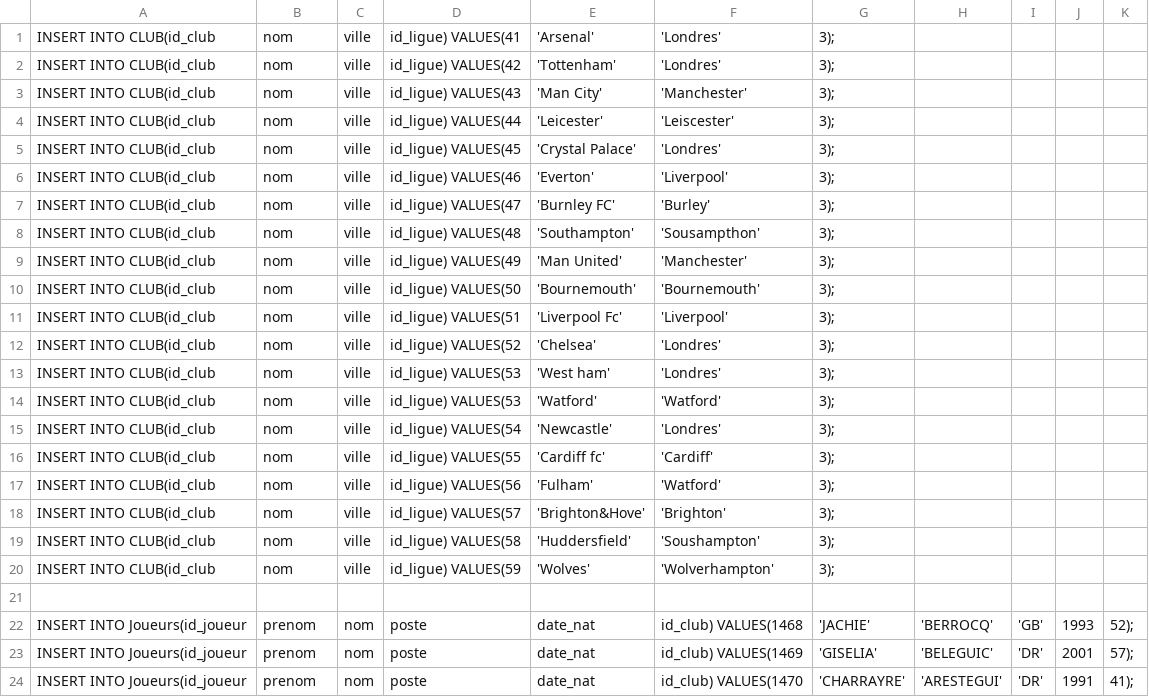
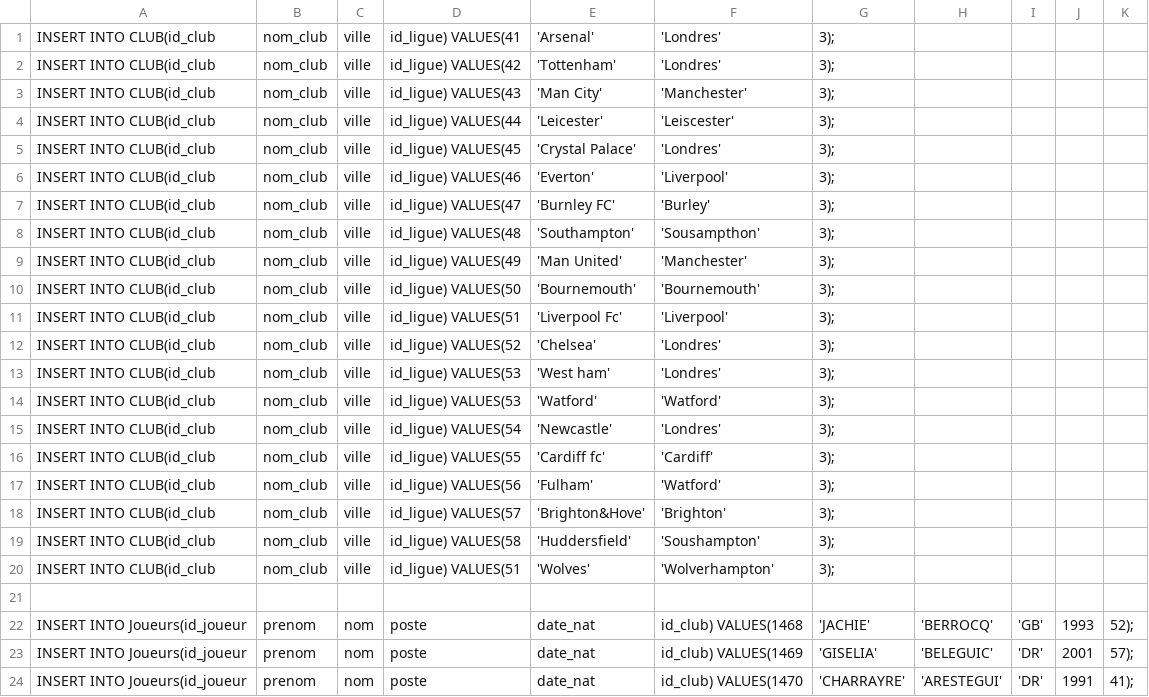
Before and after one commit to Ryyugaa/projet-sql, a CSV file: club/Joueurs_premiere_league.csv, drawn as a sheet; only a part is shown.

Commit message:
Update Joueurs_premiere_league.csv

```diff
--- a/club/Joueurs_premiere_league.csv
+++ b/club/Joueurs_premiere_league.csv
@@ -1,21 +1,21 @@
-INSERT INTO CLUB(id_club,nom,ville,id_ligue)  VALUES(41,'Arsenal','Londres',3);
-INSERT INTO CLUB(id_club,nom,ville,id_ligue)  VALUES(42,'Tottenham','Londres',3);
-INSERT INTO CLUB(id_club,nom,ville,id_ligue)  VALUES(43,'Man City','Manchester',3);
-INSERT INTO CLUB(id_club,nom,ville,id_ligue)  VALUES(44,'Leicester','Leiscester',3);
-INSERT INTO CLUB(id_club,nom,ville,id_ligue)  VALUES(45,'Crystal Palace','Londres',3);
-INSERT INTO CLUB(id_club,nom,ville,id_ligue)  VALUES(46,'Everton','Liverpool',3);
-INSERT INTO CLUB(id_club,nom,ville,id_ligue)  VALUES(47,'Burnley FC','Burley',3);
-INSERT INTO CLUB(id_club,nom,ville,id_ligue)  VALUES(48,'Southampton','Sousampthon',3);
-INSERT INTO CLUB(id_club,nom,ville,id_ligue)  VALUES(49,'Man United','Manchester',3);
-INSERT INTO CLUB(id_club,nom,ville,id_ligue)  VALUES(50,'Bournemouth','Bournemouth',3);
-INSERT INTO CLUB(id_club,nom,ville,id_ligue)  VALUES(51,'Liverpool Fc','Liverpool',3);
-INSERT INTO CLUB(id_club,nom,ville,id_ligue)  VALUES(52,'Chelsea','Londres',3);
-INSERT INTO CLUB(id_club,nom,ville,id_ligue)  VALUES(53,'West ham','Londres',3);
-INSERT INTO CLUB(id_club,nom,ville,id_ligue)  VALUES(53,'Watford','Watford',3);
-INSERT INTO CLUB(id_club,nom,ville,id_ligue)  VALUES(54,'Newcastle','Londres',3);
-INSERT INTO CLUB(id_club,nom,ville,id_ligue)  VALUES(55,'Cardiff fc','Cardiff',3);
-INSERT INTO CLUB(id_club,nom,ville,id_ligue)  VALUES(56,'Fulham','Watford',3);
-INSERT INTO CLUB(id_club,nom,ville,id_ligue)  VALUES(57,'Brighton&Hove','Brighton',3);
-INSERT INTO CLUB(id_club,nom,ville,id_ligue)  VALUES(58,'Huddersfield','Soushampton',3);
-INSERT INTO CLUB(id_club,nom,ville,id_ligue)  VALUES(59,'Wolves','Wolverhampton',3);
+INSERT INTO CLUB(id_club,nom_club,ville,id_ligue)  VALUES(41,'Arsenal','Londres',3);
+INSERT INTO CLUB(id_club,nom_club,ville,id_ligue)  VALUES(42,'Tottenham','Londres',3);
+INSERT INTO CLUB(id_club,nom_club,ville,id_ligue)  VALUES(43,'Man City','Manchester',3);
+INSERT INTO CLUB(id_club,nom_club,ville,id_ligue)  VALUES(44,'Leicester','Leiscester',3);
+INSERT INTO CLUB(id_club,nom_club,ville,id_ligue)  VALUES(45,'Crystal Palace','Londres',3);
+INSERT INTO CLUB(id_club,nom_club,ville,id_ligue)  VALUES(46,'Everton','Liverpool',3);
+INSERT INTO CLUB(id_club,nom_club,ville,id_ligue)  VALUES(47,'Burnley FC','Burley',3);
+INSERT INTO CLUB(id_club,nom_club,ville,id_ligue)  VALUES(48,'Southampton','Sousampthon',3);
+INSERT INTO CLUB(id_club,nom_club,ville,id_ligue)  VALUES(49,'Man United','Manchester',3);
+INSERT INTO CLUB(id_club,nom_club,ville,id_ligue)  VALUES(50,'Bournemouth','Bournemouth',3);
+INSERT INTO CLUB(id_club,nom_club,ville,id_ligue)  VALUES(51,'Liverpool Fc','Liverpool',3);
+INSERT INTO CLUB(id_club,nom_club,ville,id_ligue)  VALUES(52,'Chelsea','Londres',3);
+INSERT INTO CLUB(id_club,nom_club,ville,id_ligue)  VALUES(53,'West ham','Londres',3);
+INSERT INTO CLUB(id_club,nom_club,ville,id_ligue)  VALUES(53,'Watford','Watford',3);
+INSERT INTO CLUB(id_club,nom_club,ville,id_ligue)  VALUES(54,'Newcastle','Londres',3);
+INSERT INTO CLUB(id_club,nom_club,ville,id_ligue)  VALUES(55,'Cardiff fc','Cardiff',3);
+INSERT INTO CLUB(id_club,nom_club,ville,id_ligue)  VALUES(56,'Fulham','Watford',3);
+INSERT INTO CLUB(id_club,nom_club,ville,id_ligue)  VALUES(57,'Brighton&Hove','Brighton',3);
+INSERT INTO CLUB(id_club,nom_club,ville,id_ligue)  VALUES(58,'Huddersfield','Soushampton',3);
+INSERT INTO CLUB(id_club,nom_club,ville,id_ligue)  VALUES(51,'Wolves','Wolverhampton',3);
 
```
